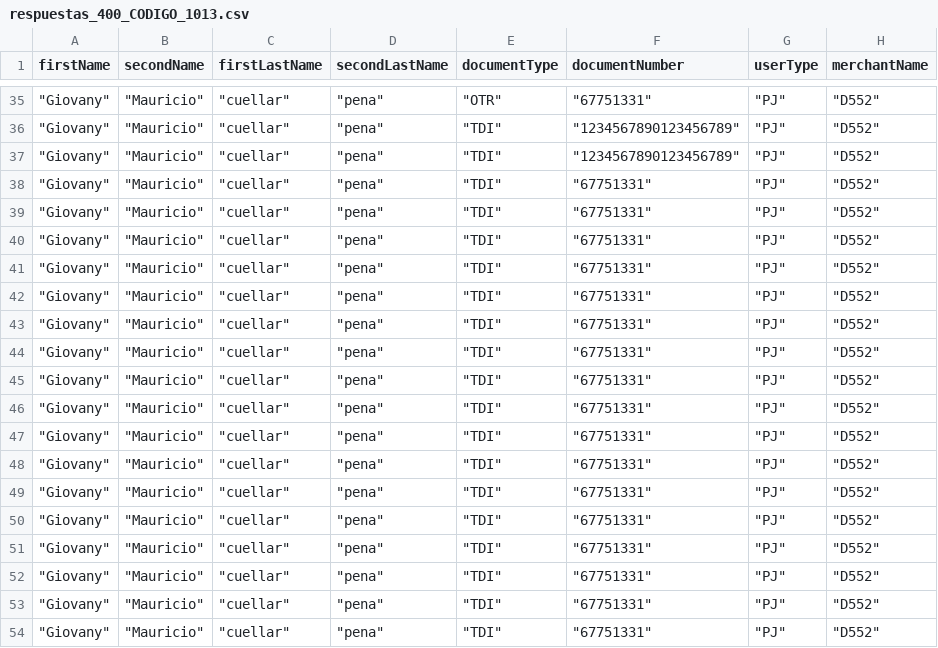
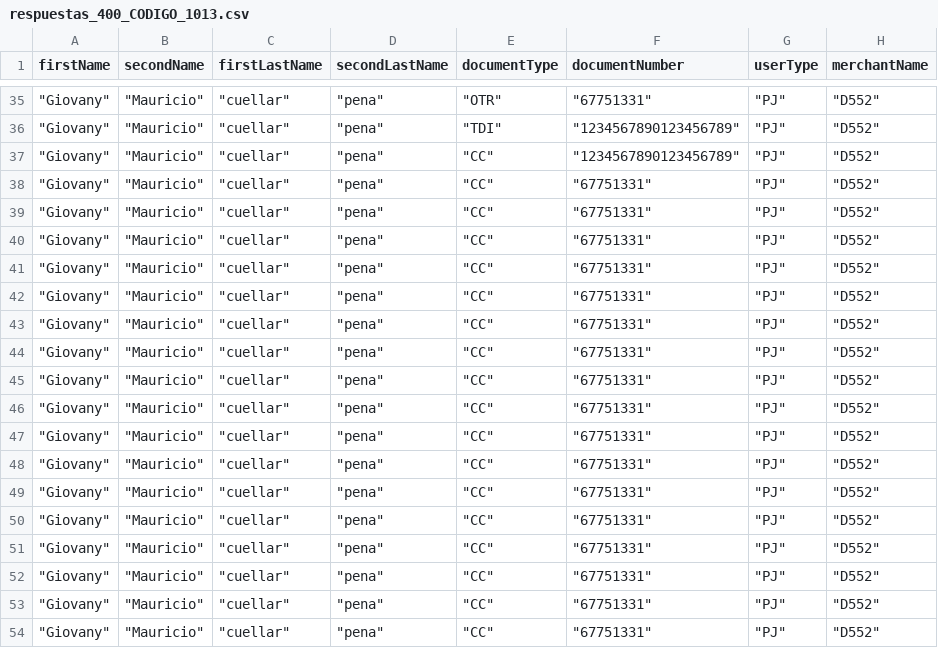
Before and after one commit to sergiomolber/Federado_autenticacion, a CSV file: Post/respuestas_400_CODIGO_1013.csv, drawn as a sheet; only a part is shown, gaps mark what is left out; the diff names each change by its address in the sheet, - before the commit and + after, or states it on an @@ line.

```diff
--- a/Post/respuestas_400_CODIGO_1013.csv
+++ b/Post/respuestas_400_CODIGO_1013.csv
-E37:E54 (documentType): "TDI"
+E37:E54 (documentType): "CC"
```
Also changed, not shown: Post/Respuestas_201_PJ.csv.
